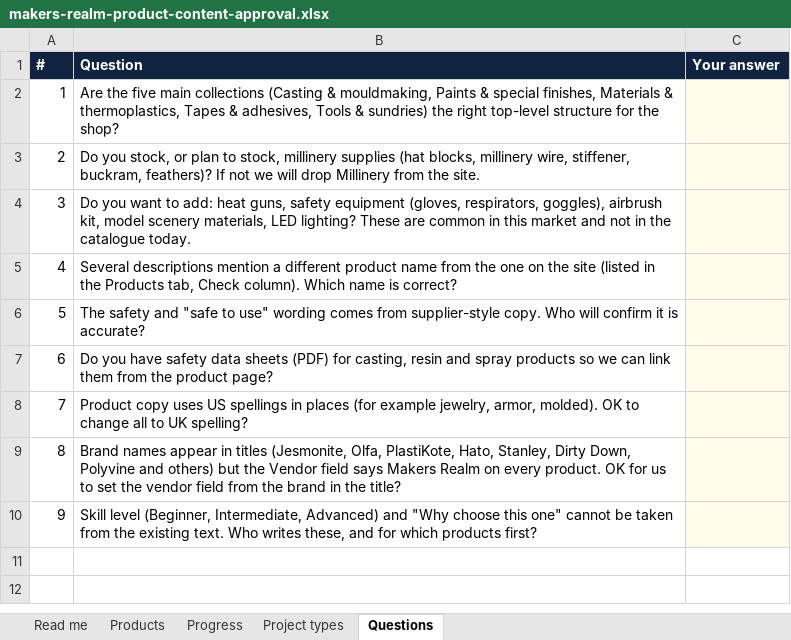
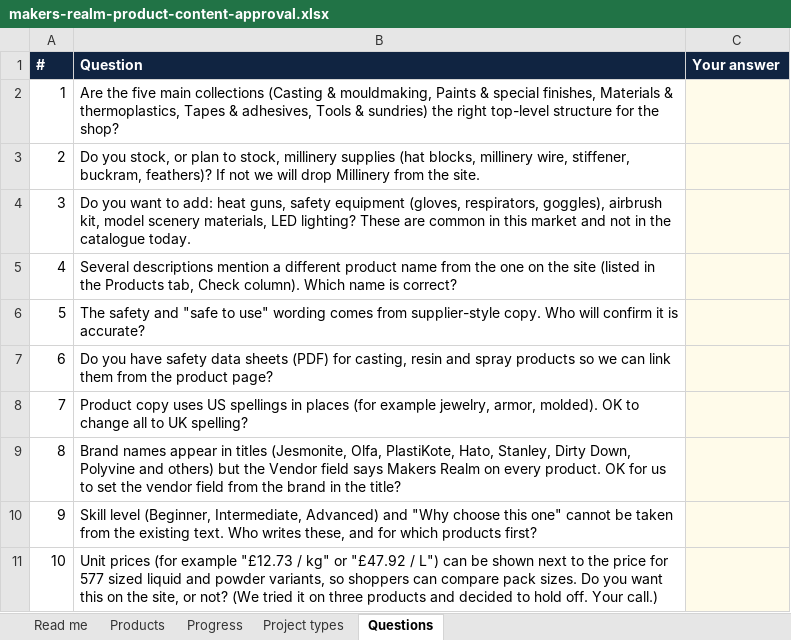
Before and after one commit to discoverable-dude/makers-realm, an Excel workbook: docs/client-approval/makers-realm-product-content-approval.xlsx, sheet Questions, drawn as a sheet; values as stored, in another font and other column widths than the file's, no borders; the diff names each change by its address in the sheet, - before the commit and + after, or states it on an @@ line.

```diff
--- a/docs/client-approval/makers-realm-product-content-approval.xlsx (sheet Questions)
+++ b/docs/client-approval/makers-realm-product-content-approval.xlsx (sheet Questions)
+row 11: 10 | Unit prices (for example "£12.73 / kg" or "£47.92 / L") can be shown next to the price for 577 sized liquid and powder variants, so shoppers can compare pack sizes. Do you want this on the site, or not? (We tried it on three products and decided to hold off. Your call.)
```
Also changed, not shown: 1 other file.
